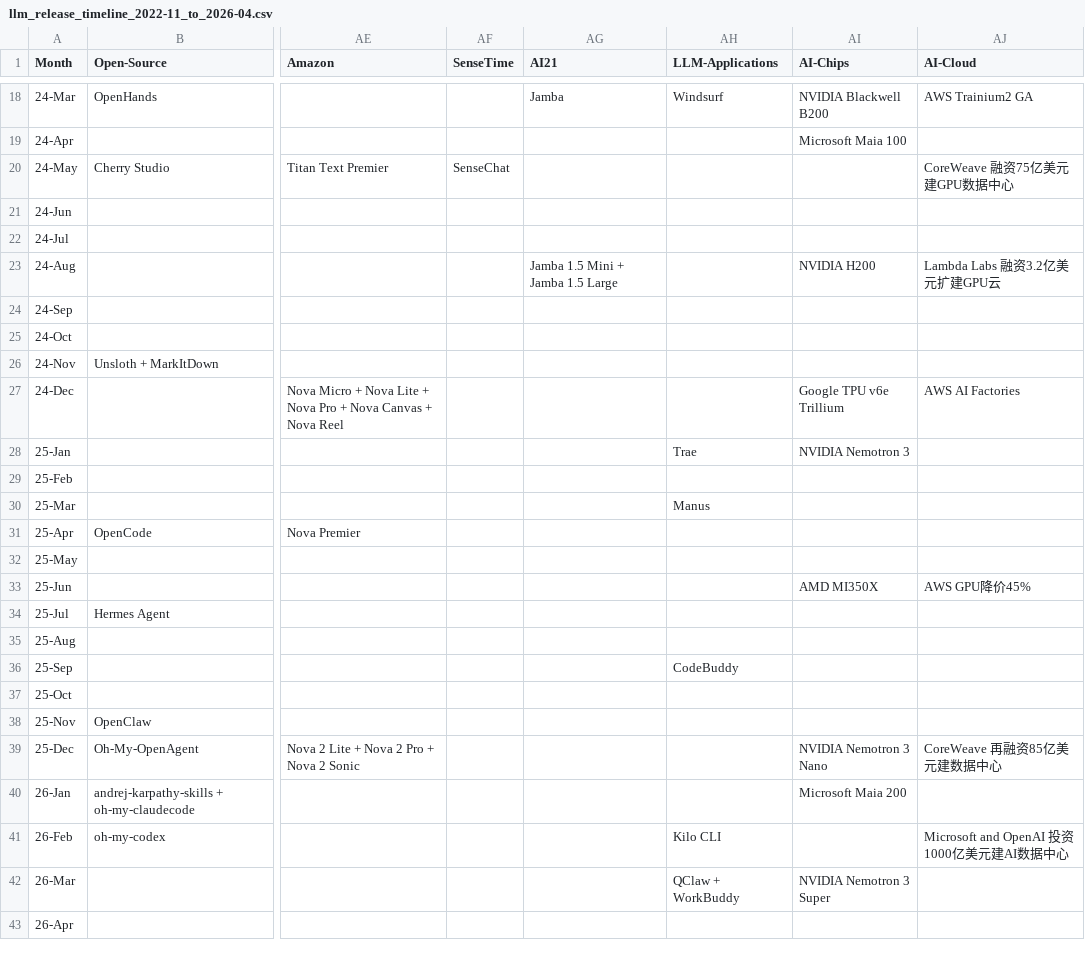
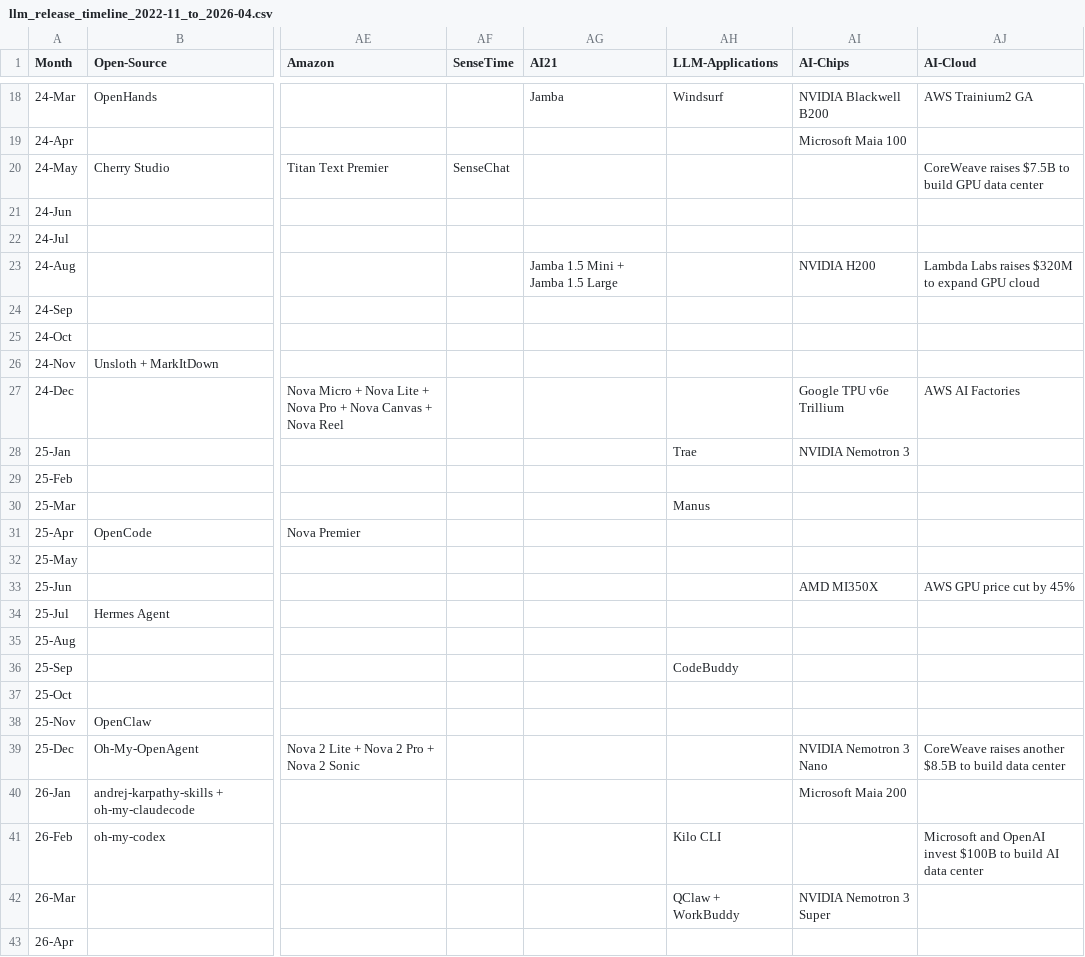
Before and after one commit to Physics-Lee/Monthly_Table_of_LLM_Releasing, a CSV file: llm_release_timeline_2022-11_to_2026-04.csv, drawn as a sheet; only a part is shown, gaps mark what is left out; the diff names each change by its address in the sheet, - before the commit and + after, or states it on an @@ line.

```diff
--- a/llm_release_timeline_2022-11_to_2026-04.csv
+++ b/llm_release_timeline_2022-11_to_2026-04.csv
-AJ20 (AI-Cloud): CoreWeave 融资75亿美元建GPU数据中心
+AJ20 (AI-Cloud): CoreWeave raises $7.5B to build GPU data center
-AJ23 (AI-Cloud): Lambda Labs 融资3.2亿美元扩建GPU云
+AJ23 (AI-Cloud): Lambda Labs raises $320M to expand GPU cloud
-AJ33 (AI-Cloud): AWS GPU降价45%
+AJ33 (AI-Cloud): AWS GPU price cut by 45%
-AJ39 (AI-Cloud): CoreWeave 再融资85亿美元建数据中心
+AJ39 (AI-Cloud): CoreWeave raises another $8.5B to build data center
-AJ41 (AI-Cloud): Microsoft and OpenAI 投资1000亿美元建AI数据中心
+AJ41 (AI-Cloud): Microsoft and OpenAI invest $100B to build AI data center
```
Also changed, not shown: 3 other files.
